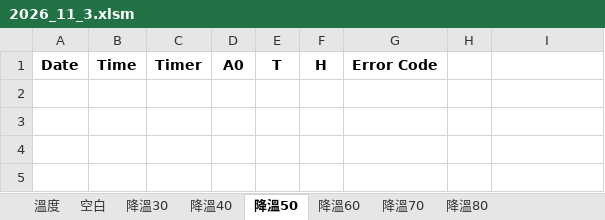
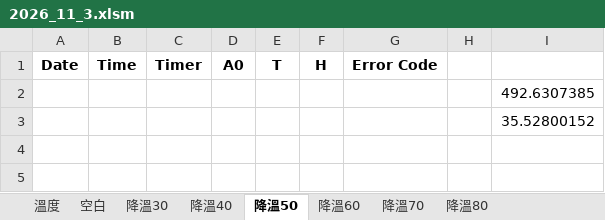
Before and after one commit to ericxhung/BackupOfScience, an Excel workbook: 電阻/2026_11_3.xlsm, sheet 降溫50, drawn as a sheet; only a part is shown; values as stored, in another font and other column widths than the file's, no borders; the diff names each change by its address in the sheet, - before the commit and + after, or states it on an @@ line.

```diff
--- a/電阻/2026_11_3.xlsm (sheet 降溫50)
+++ b/電阻/2026_11_3.xlsm (sheet 降溫50)
-I2: (empty)
+I2: 492.6307385
-I3: (empty)
+I3: 35.52800152
```
Also changed, not shown: sheet 空白, sheet 降溫30, sheet 降溫60, sheet 降溫80, sheet 降溫70, sheet 降溫40, charts or pictures, 3 other files.
